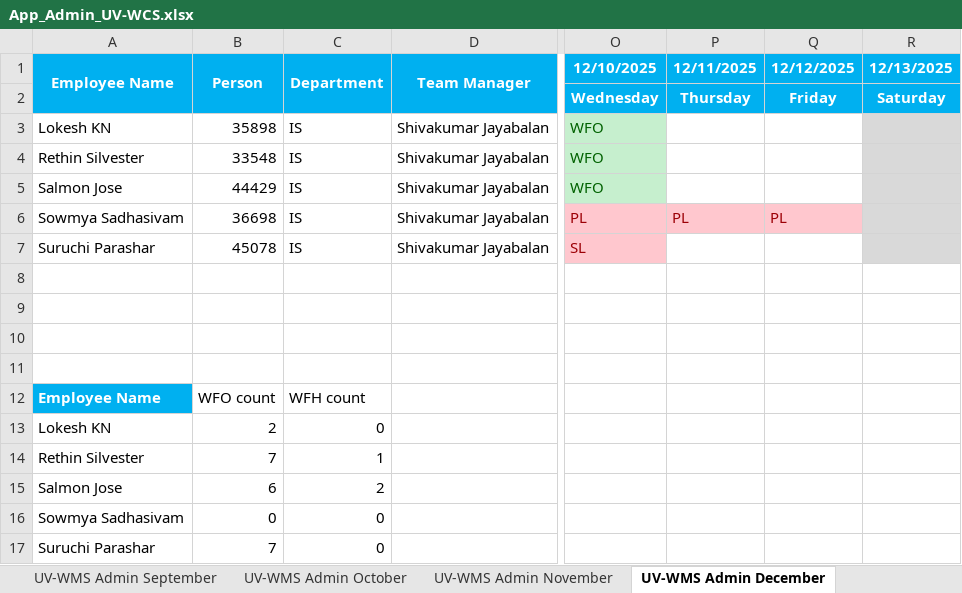
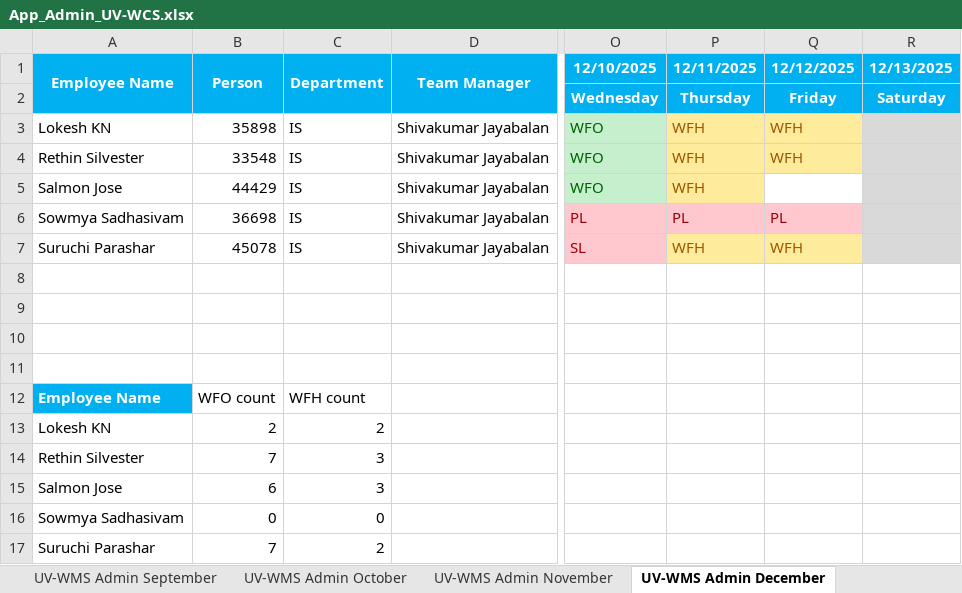
Before and after one commit to rethinsilvester/wfo-tracker, an Excel workbook: data/uv-wcs/App_Admin_UV-WCS.xlsx, sheet UV-WMS Admin December, drawn as a sheet; only a part is shown, gaps mark what is left out; values as stored, in another font and other column widths than the file's, no borders; conditional formats not drawn; the diff names each change by its address in the sheet, - before the commit and + after, or states it on an @@ line.

```diff
--- a/data/uv-wcs/App_Admin_UV-WCS.xlsx (sheet UV-WMS Admin December)
+++ b/data/uv-wcs/App_Admin_UV-WCS.xlsx (sheet UV-WMS Admin December)
-P3:P5 (12/11/2025): (empty)
+P3:P5 (12/11/2025): WFH
-P3:Q4 fill: none
+P3:Q4 fill: #FFEB9C
-Q3:Q4 (12/12/2025): (empty)
+Q3:Q4 (12/12/2025): WFH
-P5 fill: none
+P5 fill: #FFEB9C
-P7 (12/11/2025): (empty)
+P7 (12/11/2025): WFH
-P7:Q7 fill: none
+P7:Q7 fill: #FFEB9C
-Q7 (12/12/2025): (empty)
+Q7 (12/12/2025): WFH
-C13 (Department): 0
+C13 (Department): 2
-C14 (Department): 1
+C14 (Department): 3
-C15 (Department): 2
+C15 (Department): 3
-C17 (Department): 0
+C17 (Department): 2
```
Also changed, not shown: 1 other file.
